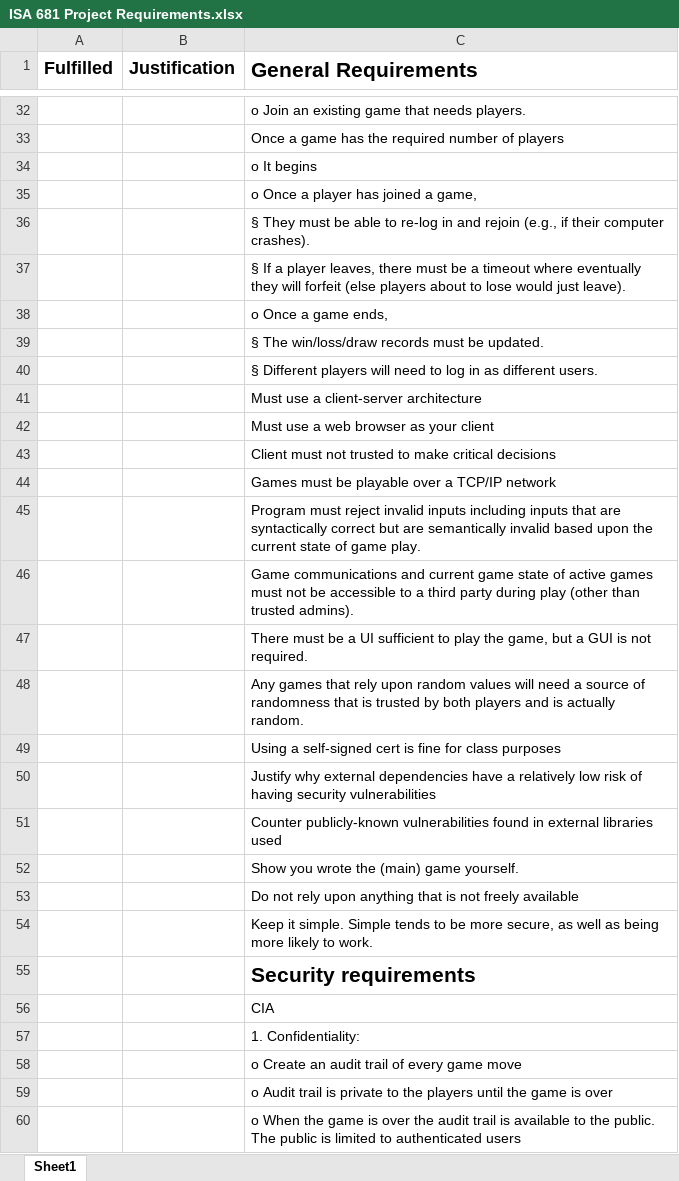
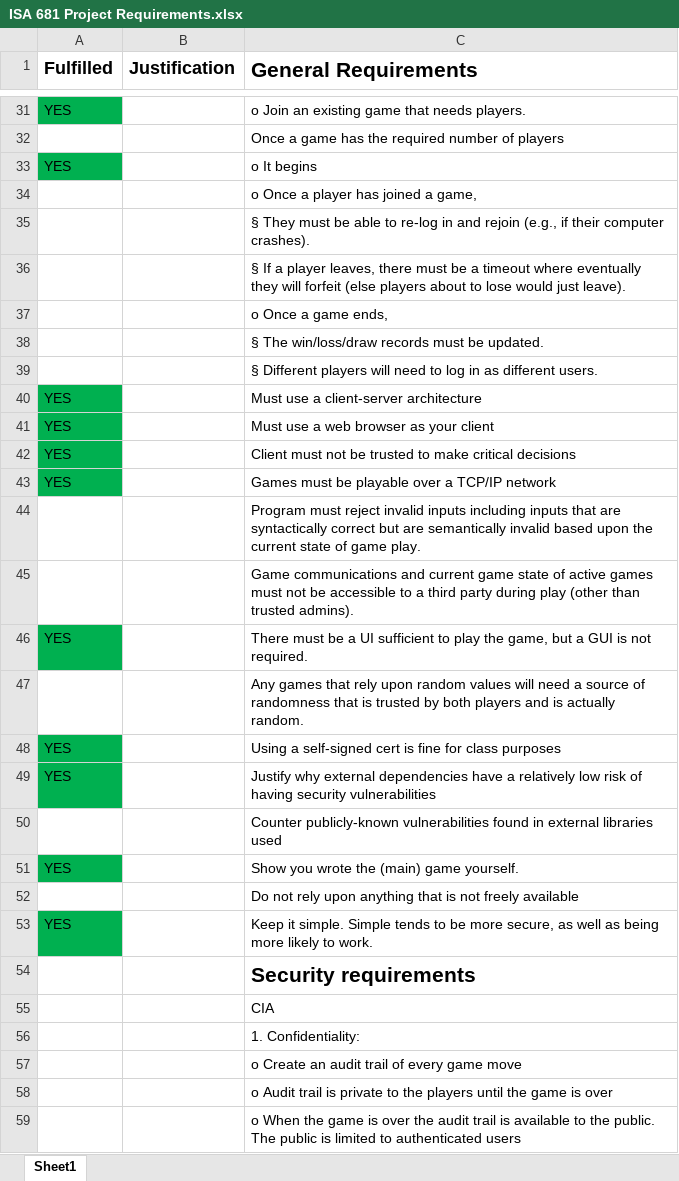
Before and after one commit to corya14/tic-tactical-toe, an Excel workbook: docs/ISA 681 Project Requirements.xlsx, sheet Sheet1, drawn as a sheet; only a part is shown, gaps mark what is left out; values as stored, in another font and other column widths than the file's, no borders; removed rows and columns are numbered as before the commit, all else as after; the diff covers the shown part only; the diff names each change by its address in the sheet, - before the commit and + after, or states it on an @@ line.

```diff
--- a/docs/ISA 681 Project Requirements.xlsx (sheet Sheet1)
+++ b/docs/ISA 681 Project Requirements.xlsx (sheet Sheet1)
-A31 (Fulfilled): (empty)
+A31 (Fulfilled): YES
-A31 fill: none
+A31 fill: #00B050
-A33 (Fulfilled): (empty)
+A33 (Fulfilled): YES
-A33 fill: none
+A33 fill: #00B050
-A40:A41 (Fulfilled): (empty)
+A40:A41 (Fulfilled): YES
-A40:A41 fill: none
+A40:A41 fill: #00B050
-row 43:  |  | Client must not trusted to make critical decisions
+row 42: YES |  | Client must not be trusted to make critical decisions
-A43 (Fulfilled): (empty)
+A43 (Fulfilled): YES
-A43 fill: none
+A43 fill: #00B050
-A46 (Fulfilled): (empty)
+A46 (Fulfilled): YES
-A46 fill: none
+A46 fill: #00B050
-A48:A49 (Fulfilled): (empty)
+A48:A49 (Fulfilled): YES
-A48:A49 fill: none
+A48:A49 fill: #00B050
-A51 (Fulfilled): (empty)
+A51 (Fulfilled): YES
-A51 fill: none
+A51 fill: #00B050
-A53 (Fulfilled): (empty)
+A53 (Fulfilled): YES
-A53 fill: none
+A53 fill: #00B050
```
Also changed, not shown: 1 removed row, 18 edited cells and cell formats elsewhere in this sheet.
